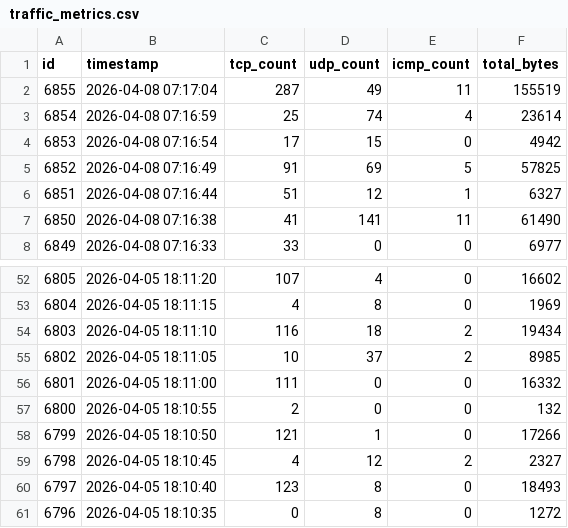
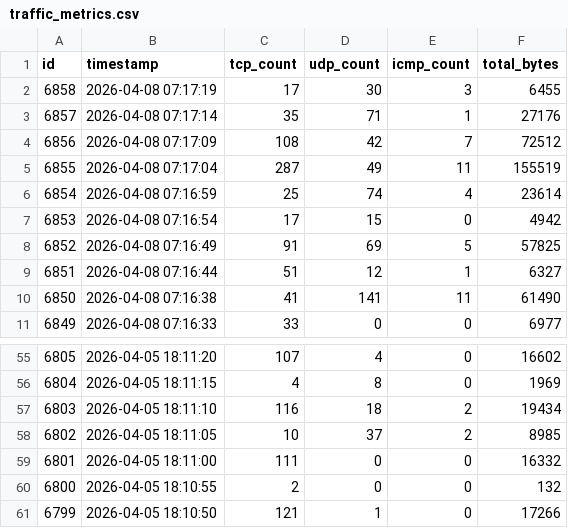
Before and after one commit to vinayak-salian/honeypot-idps, a CSV file: logs/traffic_metrics.csv, drawn as a sheet; only a part is shown, gaps mark what is left out; removed rows and columns are numbered as before the commit, all else as after; the diff names each change by its address in the sheet, - before the commit and + after, or states it on an @@ line.

```diff
--- a/logs/traffic_metrics.csv
+++ b/logs/traffic_metrics.csv
+row 2: 6858 | 2026-04-08 07:17:19 | 17 | 30 | 3 | 6455
+row 3: 6857 | 2026-04-08 07:17:14 | 35 | 71 | 1 | 27176
+row 4: 6856 | 2026-04-08 07:17:09 | 108 | 42 | 7 | 72512
-row 59: 6798 | 2026-04-05 18:10:45 | 4 | 12 | 2 | 2327
-row 60: 6797 | 2026-04-05 18:10:40 | 123 | 8 | 0 | 18493
-row 61: 6796 | 2026-04-05 18:10:35 | 0 | 8 | 0 | 1272
```
Also changed, not shown: logs/known_devices.csv, logs/system_status.csv, 1 other file.
